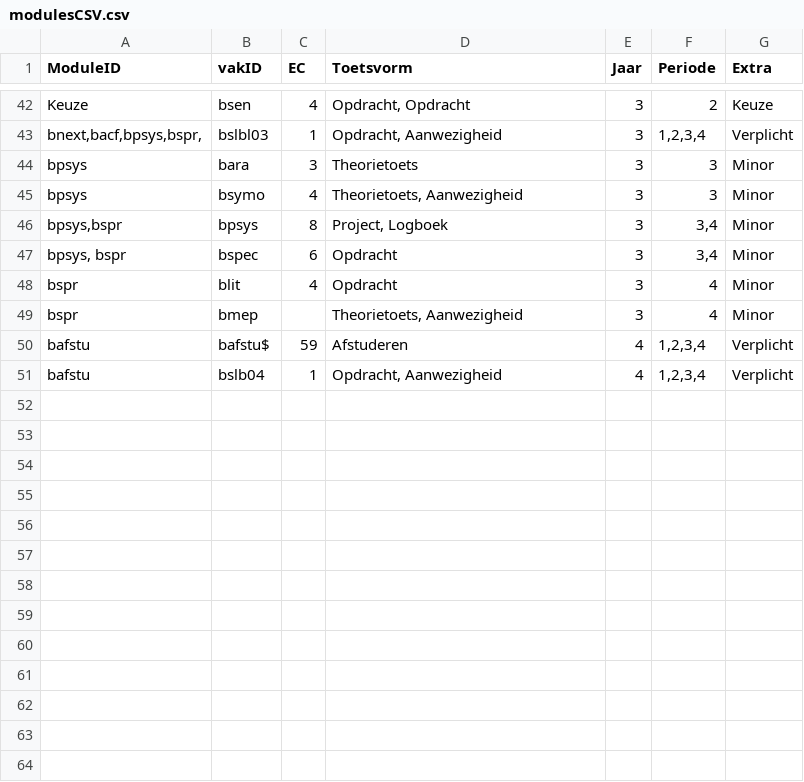
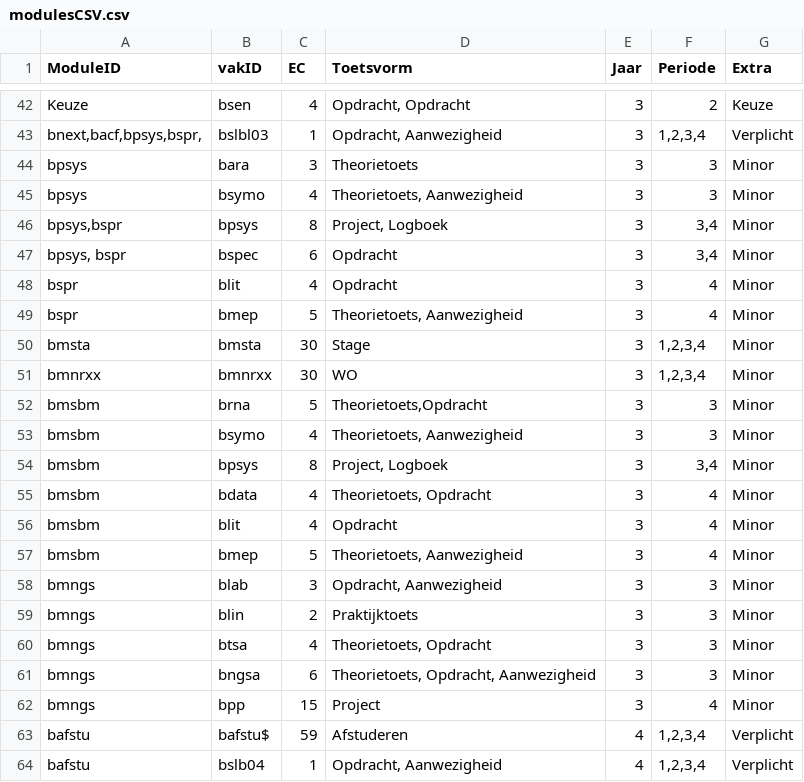
Before and after one commit to Samuelva/Bapgc, a CSV file: modulesCSV.csv, drawn as a sheet; only a part is shown, gaps mark what is left out.

Commit message:
nog een paar minors toegevoegd aan csv

```diff
--- a/modulesCSV.csv
+++ b/modulesCSV.csv
@@ -48,3 +48,16 @@ bpsys, bspr;bspec;6;Opdracht;3;3,4;Minor
 bspr;blit;4;Opdracht;3;4;Minor
-bspr;bmep;;Theorietoets, Aanwezigheid;3;4;Minor
+bspr;bmep;5;Theorietoets, Aanwezigheid;3;4;Minor
+bmsta;bmsta;30;Stage;3;1,2,3,4;Minor
+bmnrxx;bmnrxx;30;WO;3;1,2,3,4;Minor
+bmsbm;brna;5;Theorietoets,Opdracht;3;3;Minor
+bmsbm;bsymo;4;Theorietoets, Aanwezigheid;3;3;Minor
+bmsbm;bpsys;8;Project, Logboek;3;3,4;Minor
+bmsbm;bdata;4;Theorietoets, Opdracht;3;4;Minor
+bmsbm;blit;4;Opdracht;3;4;Minor
+bmsbm;bmep;5;Theorietoets, Aanwezigheid;3;4;Minor
+bmngs;blab;3;Opdracht, Aanwezigheid;3;3;Minor
+bmngs;blin;2;Praktijktoets;3;3;Minor
+bmngs;btsa;4;Theorietoets, Opdracht;3;3;Minor
+bmngs;bngsa;6;Theorietoets, Opdracht, Aanwezigheid;3;3;Minor
+bmngs;bpp;15;Project;3;4;Minor
 bafstu;bafstu$;59;Afstuderen;4;1,2,3,4;Verplicht
```
